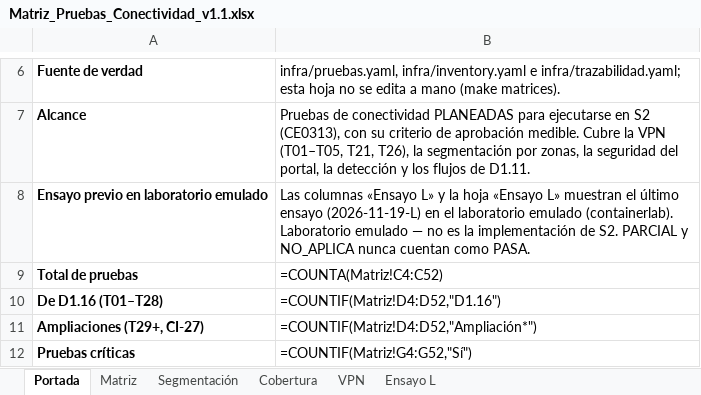
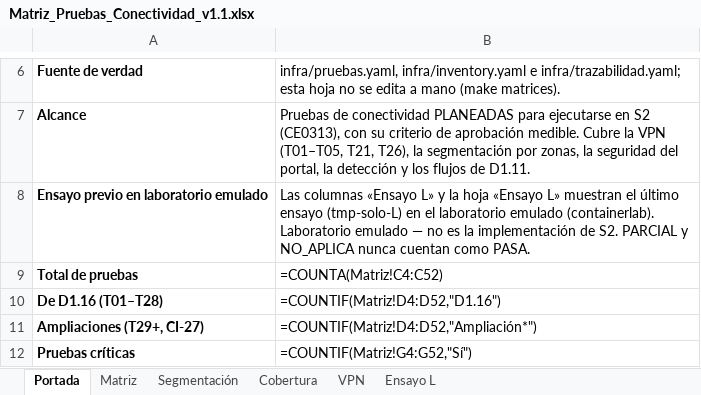
Before and after one commit to Nick-Saim-MJ/Project-Celeris, an Excel workbook: entregables/CE0311/Matriz_Pruebas_Conectividad_v1.1.xlsx, sheet Portada, drawn as a sheet; only a part is shown, gaps mark what is left out; values as stored, in another font and other column widths than the file's, no borders; formulas without a stored value are shown as written; the diff names each change by its address in the sheet, - before the commit and + after, or states it on an @@ line.

```diff
--- a/entregables/CE0311/Matriz_Pruebas_Conectividad_v1.1.xlsx (sheet Portada)
+++ b/entregables/CE0311/Matriz_Pruebas_Conectividad_v1.1.xlsx (sheet Portada)
-B8: …último ensayo (2026-11-19-L) en el…
+B8: …último ensayo (tmp-solo-L) en el…
```
Also changed, not shown: sheet Matriz, sheet Ensayo L, sheet VPN, 31 other files.
